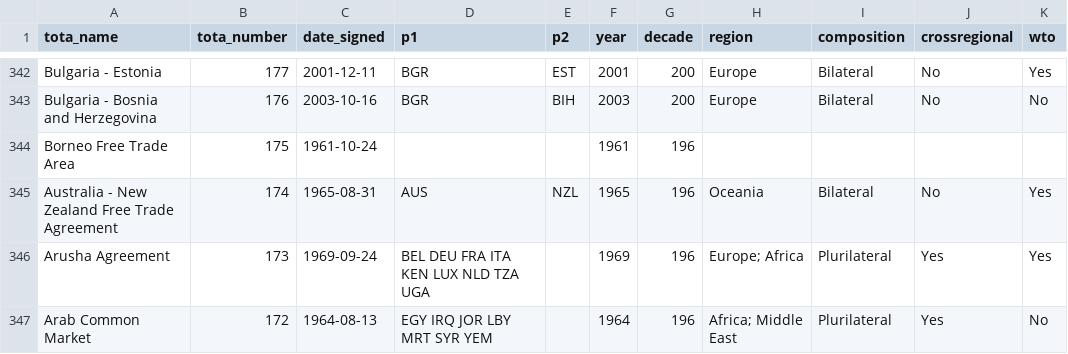
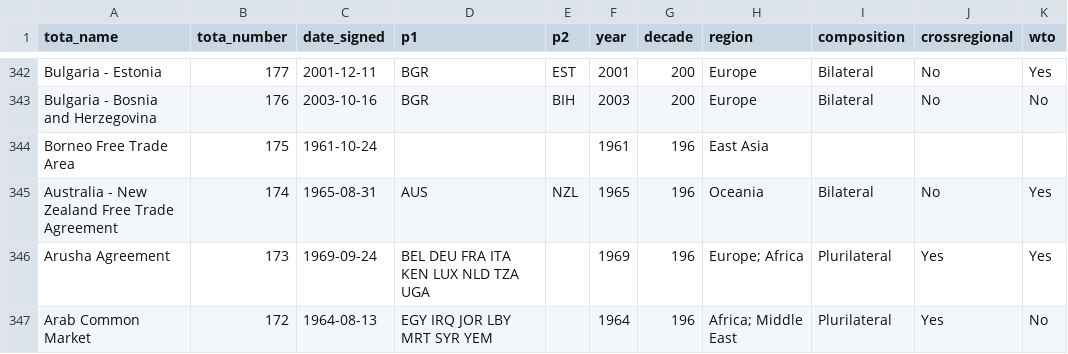
Before and after one commit to scskalicky/treaty-vectors, a TSV file: treaty_metadata.tsv, drawn as a sheet; only a part is shown, gaps mark what is left out.

Commit message:
Update treaty_metadata.tsv
added East Asia as region for Borneo

```diff
--- a/treaty_metadata.tsv
+++ b/treaty_metadata.tsv
@@ -343,3 +343,3 @@ Bulgaria - Estonia	177	2001-12-11	BGR	EST	2001	200	Europe	Bilateral	No	Yes
 Bulgaria - Bosnia and Herzegovina	176	2003-10-16	BGR	BIH	2003	200	Europe	Bilateral	No	No
-Borneo Free Trade Area	175	1961-10-24			1961	196				
+Borneo Free Trade Area	175	1961-10-24			1961	196	East Asia			
 Australia - New Zealand Free Trade Agreement	174	1965-08-31	AUS	NZL	1965	196	Oceania	Bilateral	No	Yes
```
